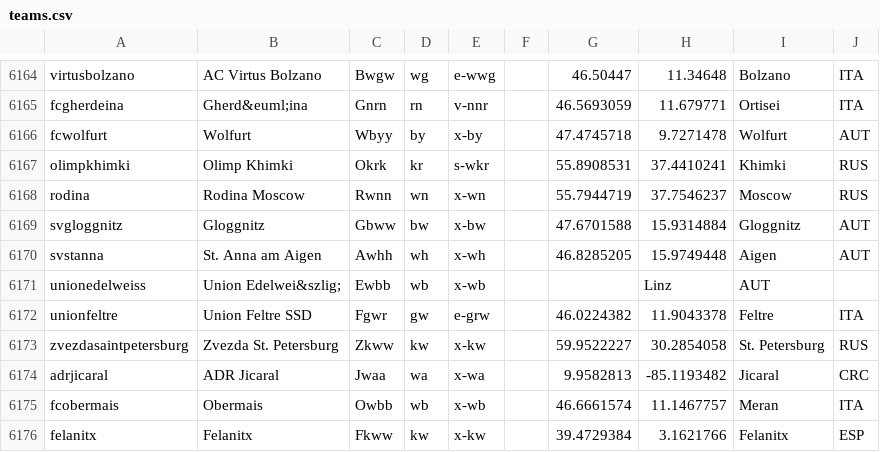
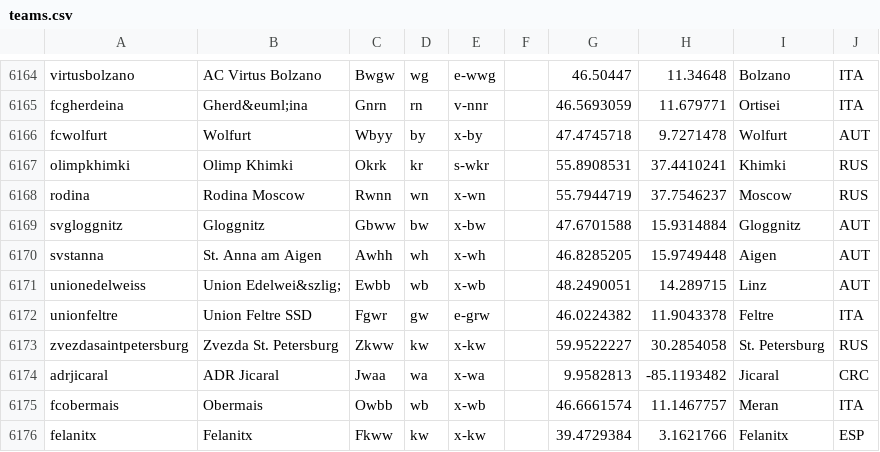
Before and after one commit to tshamilton/fitba, a CSV file: config/teams.csv, drawn as a sheet; only a part is shown, gaps mark what is left out.

Commit message:
Multiple teams

```diff
--- a/config/teams.csv
+++ b/config/teams.csv
@@ -6170,3 +6170,3 @@ svgloggnitz,Gloggnitz,Gbww,bw,x-bw,,47.6701588,15.9314884,Gloggnitz,AUT
 svstanna,St. Anna am Aigen,Awhh,wh,x-wh,,46.8285205,15.9749448,Aigen,AUT
-unionedelweiss,Union Edelwei&szlig;,Ewbb,wb,x-wb,,,Linz,AUT
+unionedelweiss,Union Edelwei&szlig;,Ewbb,wb,x-wb,,48.2490051,14.289715,Linz,AUT
 unionfeltre,Union Feltre SSD,Fgwr,gw,e-grw,,46.0224382,11.9043378,Feltre,ITA
```
